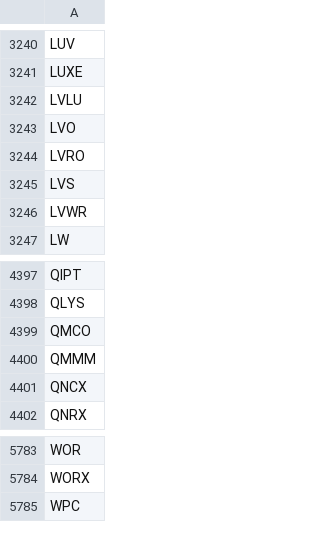
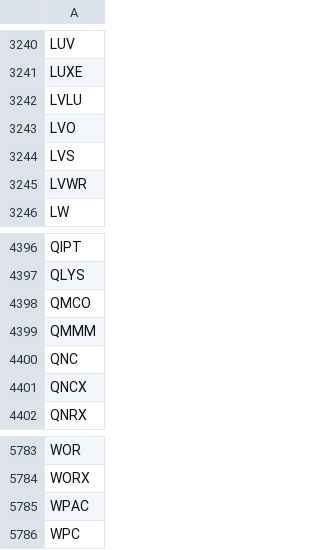
Before and after one commit to tu1258/Stock-Screener, a CSV file: stock_ticker.csv, drawn as a sheet; only a part is shown, gaps mark what is left out; the diff covers the shown part only.

```diff
--- a/stock_ticker.csv
+++ b/stock_ticker.csv
@@ -3243,3 +3243,2 @@ LVLU
 LVO
-LVRO
 LVS
@@ -4400,2 +4399,3 @@ QMCO
 QMMM
+QNC
 QNCX
@@ -5784,2 +5784,3 @@ WOR
 WORX
+WPAC
 WPC
```
Also changed, not shown: 3 added rows and 3 removed rows elsewhere in this file, csv/watchlist.csv, csv/watchlist_bounce_50ma.csv, 3 other files.
